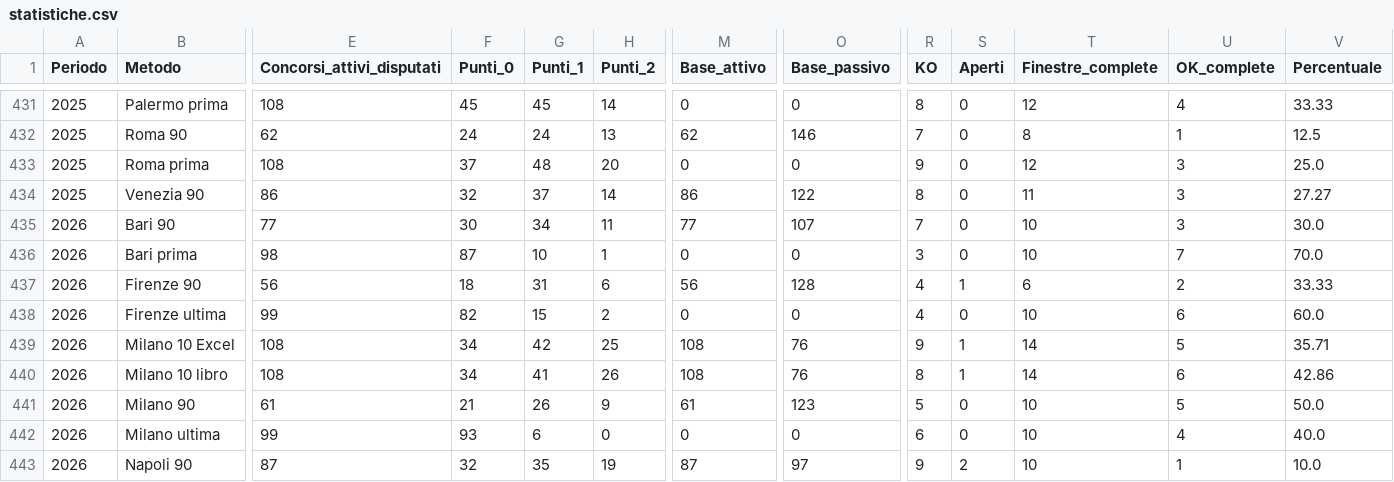
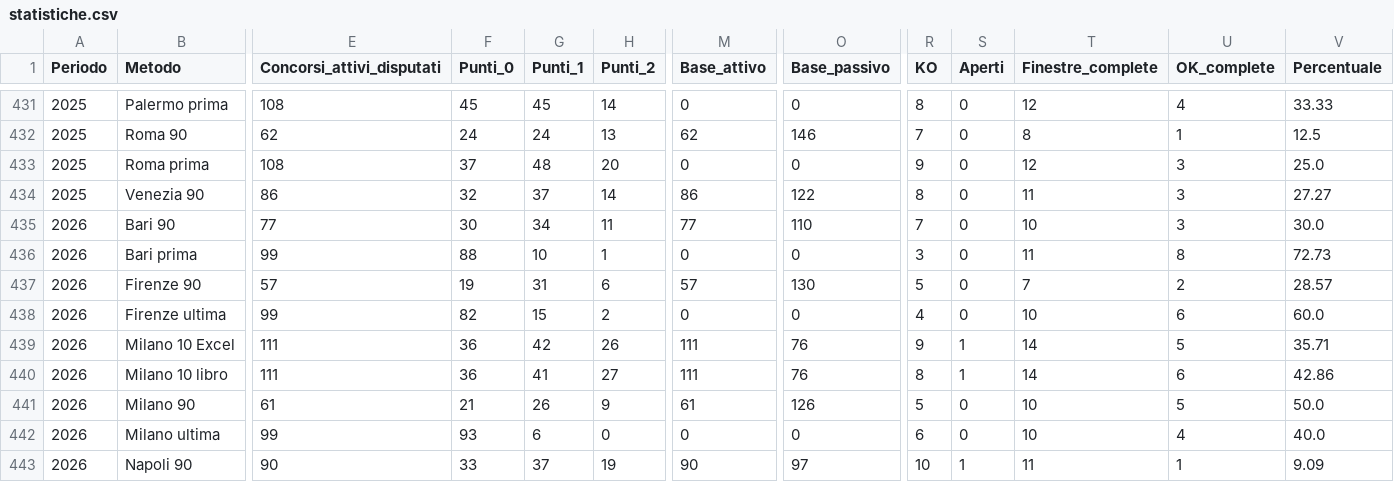
Before and after one commit to giolanni/Senalox2.0, a CSV file: analysis/output/trigger_ruote/statistiche.csv, drawn as a sheet; only a part is shown, gaps mark what is left out; the diff covers the shown part only; the diff names each change by its address in the sheet, - before the commit and + after, or states it on an @@ line.

```diff
--- a/analysis/output/trigger_ruote/statistiche.csv
+++ b/analysis/output/trigger_ruote/statistiche.csv
-O435 (Base_passivo): 107
+O435 (Base_passivo): 110
-E436 (Concorsi_attivi_disputati): 98
+E436 (Concorsi_attivi_disputati): 99
-F436 (Punti_0): 87
+F436 (Punti_0): 88
-T436 (Finestre_complete): 10
+T436 (Finestre_complete): 11
-U436 (OK_complete): 7
+U436 (OK_complete): 8
-V436 (Percentuale): 70.0
+V436 (Percentuale): 72.73
-E437 (Concorsi_attivi_disputati): 56
+E437 (Concorsi_attivi_disputati): 57
-F437 (Punti_0): 18
+F437 (Punti_0): 19
-M437 (Base_attivo): 56
+M437 (Base_attivo): 57
-O437 (Base_passivo): 128
+O437 (Base_passivo): 130
-R437 (KO): 4
+R437 (KO): 5
-S437 (Aperti): 1
+S437 (Aperti): 0
-T437 (Finestre_complete): 6
+T437 (Finestre_complete): 7
-V437 (Percentuale): 33.33
+V437 (Percentuale): 28.57
-E439:E440 (Concorsi_attivi_disputati): 108
+E439:E440 (Concorsi_attivi_disputati): 111
-F439:F440 (Punti_0): 34
+F439:F440 (Punti_0): 36
-H439 (Punti_2): 25
+H439 (Punti_2): 26
-M439:M440 (Base_attivo): 108
+M439:M440 (Base_attivo): 111
-H440 (Punti_2): 26
+H440 (Punti_2): 27
-O441 (Base_passivo): 123
+O441 (Base_passivo): 126
-E443 (Concorsi_attivi_disputati): 87
+E443 (Concorsi_attivi_disputati): 90
-F443 (Punti_0): 32
+F443 (Punti_0): 33
-G443 (Punti_1): 35
+G443 (Punti_1): 37
-M443 (Base_attivo): 87
+M443 (Base_attivo): 90
-R443 (KO): 9
+R443 (KO): 10
-S443 (Aperti): 2
+S443 (Aperti): 1
-T443 (Finestre_complete): 10
+T443 (Finestre_complete): 11
-V443 (Percentuale): 10.0
+V443 (Percentuale): 9.09
```
Also changed, not shown: 146 edited cells elsewhere in this file, analysis/output/trigger_ruote/attivazioni.csv, analysis/output/trigger_ruote/attivi_passivi.csv, 3 other files.
